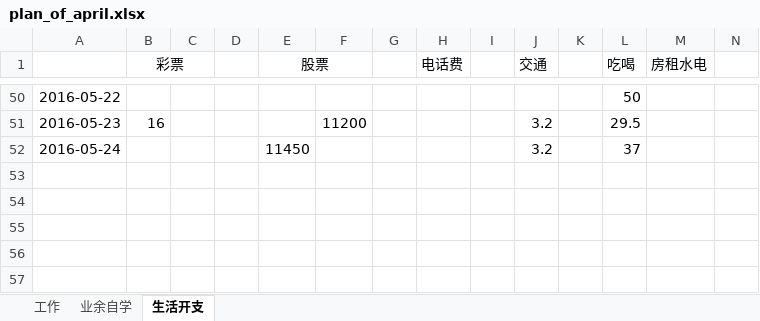
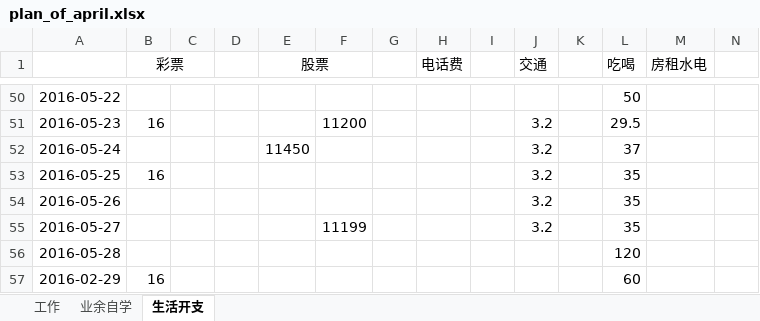
Before and after one commit to wantao/wendang, an Excel workbook: plan_of_april.xlsx, sheet 生活开支, drawn as a sheet; only a part is shown, gaps mark what is left out; values as stored, in another font and other column widths than the file's, no borders; the diff names each change by its address in the sheet, - before the commit and + after, or states it on an @@ line.

Commit message:
modify

```diff
--- a/plan_of_april.xlsx (sheet 生活开支)
+++ b/plan_of_april.xlsx (sheet 生活开支)
+row 53: 2016-05-25 | 16 |  |  |  |  |  |  |  | 3.2 |  | 35
+row 54: 2016-05-26 |  |  |  |  |  |  |  |  | 3.2 |  | 35
+row 55: 2016-05-27 |  |  |  |  | 11199 |  |  |  | 3.2 |  | 35
+row 56: 2016-05-28 |  |  |  |  |  |  |  |  |  |  | 120
+row 57: 2016-02-29 | 16 |  |  |  |  |  |  |  |  |  | 60
```
